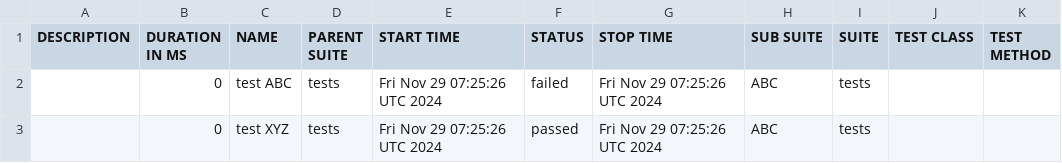
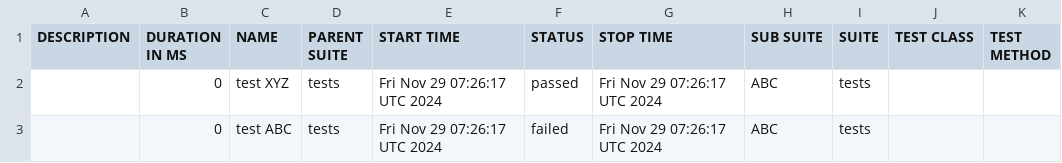
Before and after one commit to preetm-AO/CDS-Allure-Integrate, a CSV file: allure-report/data/suites.csv, drawn as a sheet.

Commit message:
Update Allure report

```diff
--- a/allure-report/data/suites.csv
+++ b/allure-report/data/suites.csv
@@ -1,3 +1,3 @@
 "DESCRIPTION","DURATION IN MS","NAME","PARENT SUITE","START TIME","STATUS","STOP TIME","SUB SUITE","SUITE","TEST CLASS","TEST METHOD"
-"","0","test ABC","tests","Fri Nov 29 07:25:26 UTC 2024","failed","Fri Nov 29 07:25:26 UTC 2024","ABC","tests","",""
-"","0","test XYZ","tests","Fri Nov 29 07:25:26 UTC 2024","passed","Fri Nov 29 07:25:26 UTC 2024","ABC","tests","",""
+"","0","test XYZ","tests","Fri Nov 29 07:26:17 UTC 2024","passed","Fri Nov 29 07:26:17 UTC 2024","ABC","tests","",""
+"","0","test ABC","tests","Fri Nov 29 07:26:17 UTC 2024","failed","Fri Nov 29 07:26:17 UTC 2024","ABC","tests","",""
```
Also changed, not shown: 19 other files.
